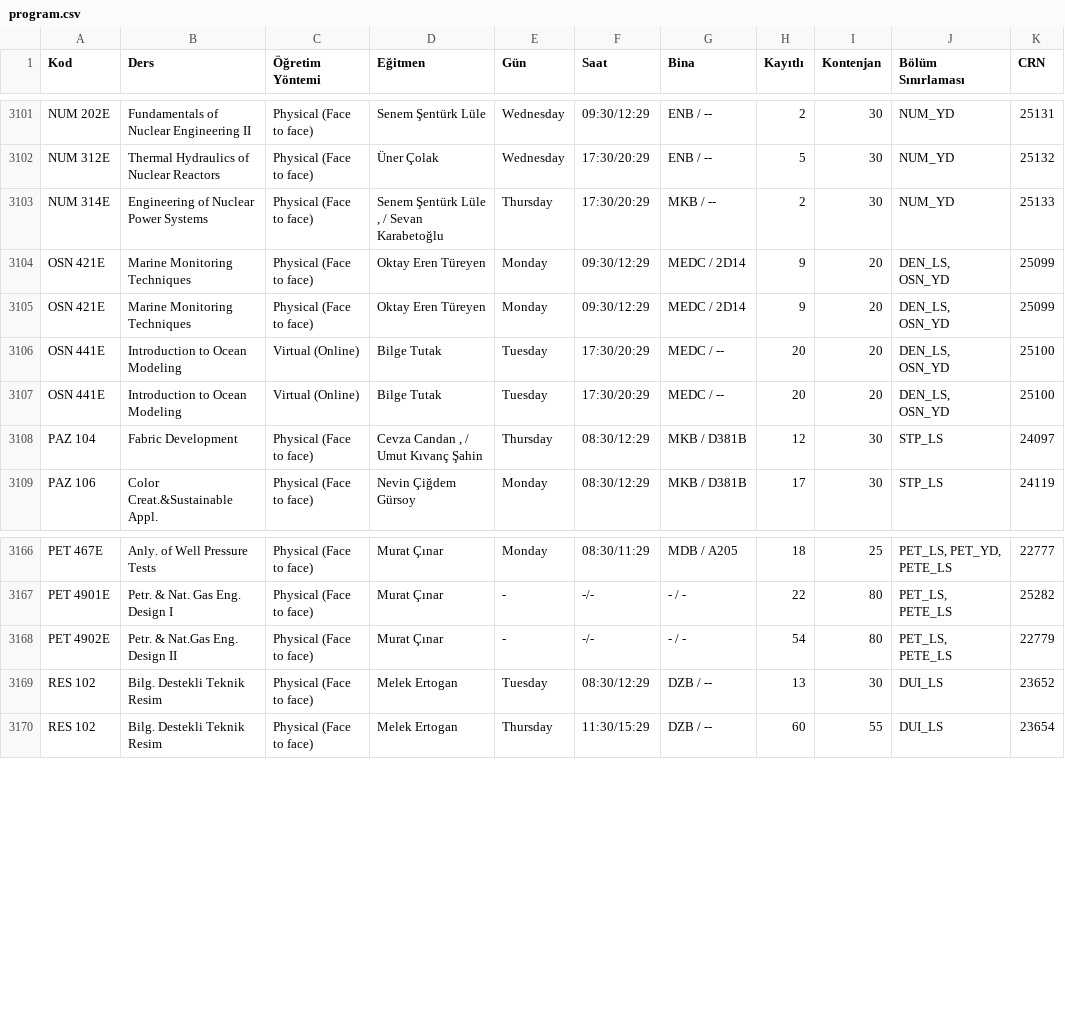
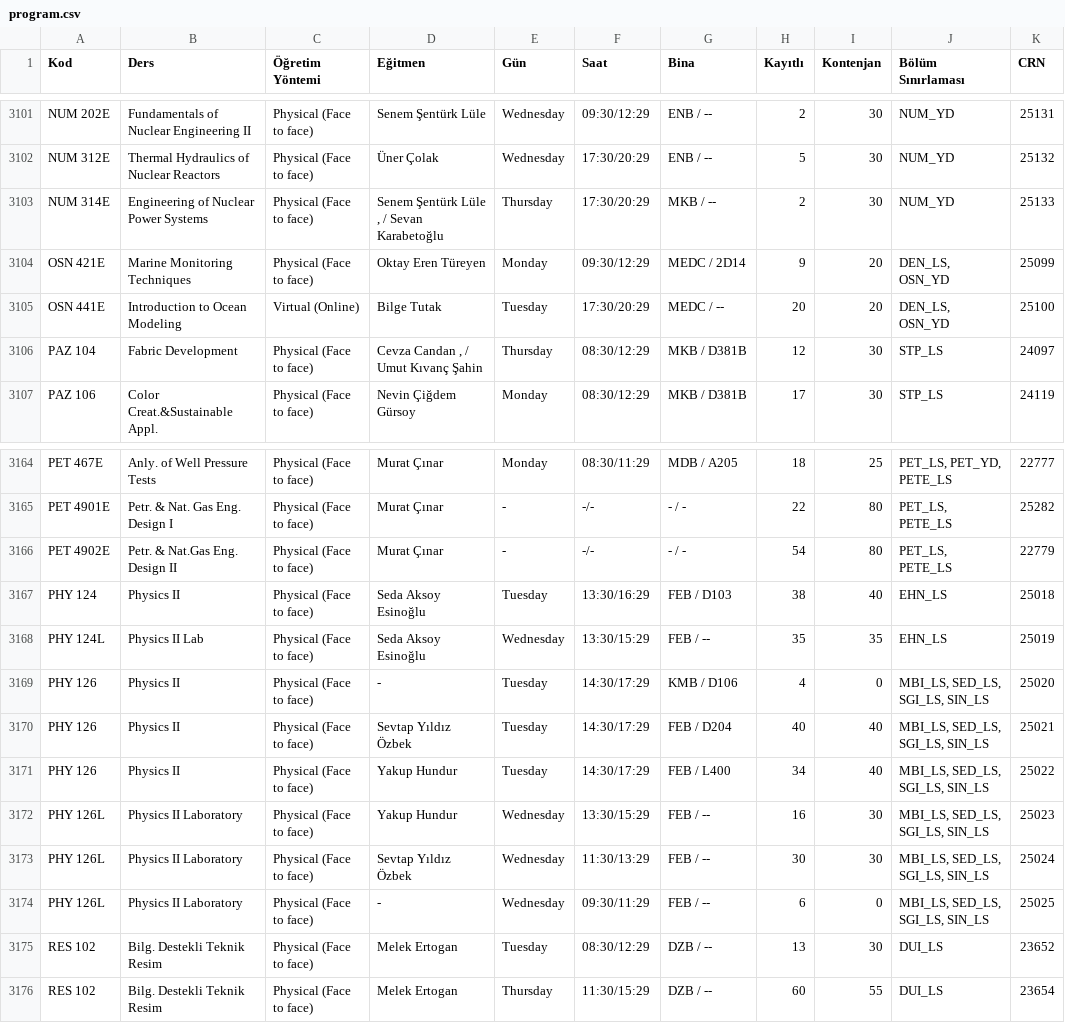
Before and after one commit to 7thbeetle/ITU-dersler, a CSV file: data/program.csv, drawn as a sheet; only a part is shown, gaps mark what is left out; removed rows and columns are numbered as before the commit, all else as after; the diff names each change by its address in the sheet, - before the commit and + after, or states it on an @@ line.

```diff
--- a/data/program.csv
+++ b/data/program.csv
-row 3105: OSN 421E | Marine Monitoring Techniques | Physical (Face to face) | Oktay Eren Türeyen | Monday | 09:30/12:29 | MEDC / 2D14 | 9 | 20 | DEN_LS, OSN_YD | 25099
-row 3106: OSN 441E | Introduction to Ocean Modeling | Virtual (Online) | Bilge Tutak | Tuesday | 17:30/20:29 | MEDC / -- | 20 | 20 | DEN_LS, OSN_YD | 25100
+row 3167: PHY 124 | Physics II | Physical (Face to face) | Seda Aksoy Esinoğlu | Tuesday | 13:30/16:29 | FEB / D103 | 38 | 40 | EHN_LS | 25018
+row 3168: PHY 124L | Physics II Lab | Physical (Face to face) | Seda Aksoy Esinoğlu | Wednesday | 13:30/15:29 | FEB / -- | 35 | 35 | EHN_LS | 25019
+row 3169: PHY 126 | Physics II | Physical (Face to face) | - | Tuesday | 14:30/17:29 | KMB / D106 | 4 | 0 | MBI_LS, SED_LS, SGI_LS, SIN_LS | 25020
+row 3170: PHY 126 | Physics II | Physical (Face to face) | Sevtap Yıldız Özbek | Tuesday | 14:30/17:29 | FEB / D204 | 40 | 40 | MBI_LS, SED_LS, SGI_LS, SIN_LS | 25021
+row 3171: PHY 126 | Physics II | Physical (Face to face) | Yakup Hundur | Tuesday | 14:30/17:29 | FEB / L400 | 34 | 40 | MBI_LS, SED_LS, SGI_LS, SIN_LS | 25022
+row 3172: PHY 126L | Physics II Laboratory | Physical (Face to face) | Yakup Hundur | Wednesday | 13:30/15:29 | FEB / -- | 16 | 30 | MBI_LS, SED_LS, SGI_LS, SIN_LS | 25023
+row 3173: PHY 126L | Physics II Laboratory | Physical (Face to face) | Sevtap Yıldız Özbek | Wednesday | 11:30/13:29 | FEB / -- | 30 | 30 | MBI_LS, SED_LS, SGI_LS, SIN_LS | 25024
+row 3174: PHY 126L | Physics II Laboratory | Physical (Face to face) | - | Wednesday | 09:30/11:29 | FEB / -- | 6 | 0 | MBI_LS, SED_LS, SGI_LS, SIN_LS | 25025
```
Also changed, not shown: 1 other file.
